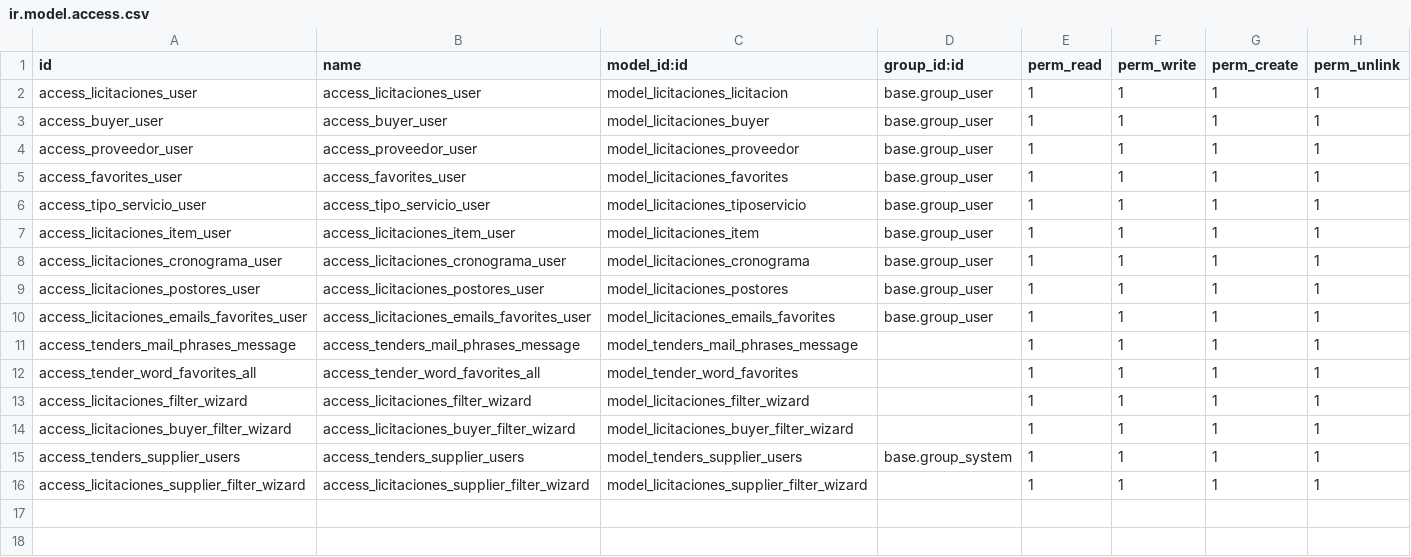
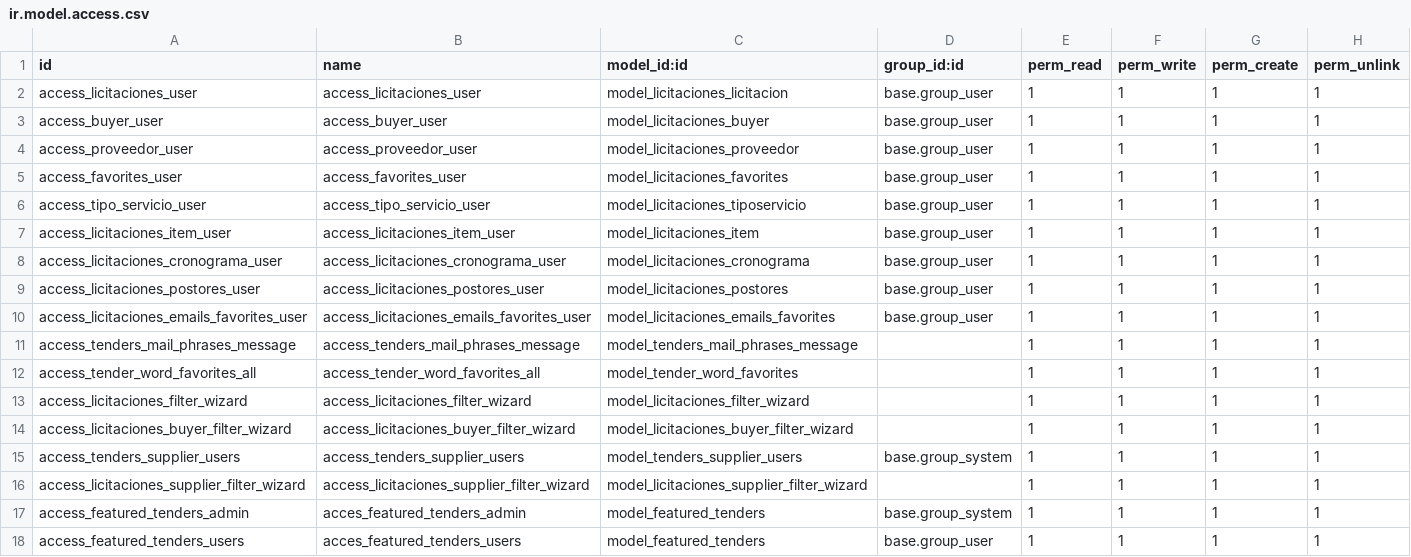
Before and after one commit to jaimemarston/odoo_licitaciones, a CSV file: security/ir.model.access.csv, drawn as a sheet.

```diff
--- a/security/ir.model.access.csv
+++ b/security/ir.model.access.csv
@@ -16 +16,3 @@ access_tenders_supplier_users,access_tenders_supplier_users,model_tenders_suppli
 access_licitaciones_supplier_filter_wizard,access_licitaciones_supplier_filter_wizard,model_licitaciones_supplier_filter_wizard,,1,1,1,1
+access_featured_tenders_admin,acces_featured_tenders_admin,model_featured_tenders,base.group_system,1,1,1,1
+access_featured_tenders_users,acces_featured_tenders_users,model_featured_tenders,base.group_user,1,1,1,1
```
Also changed, not shown: 7 other files.
